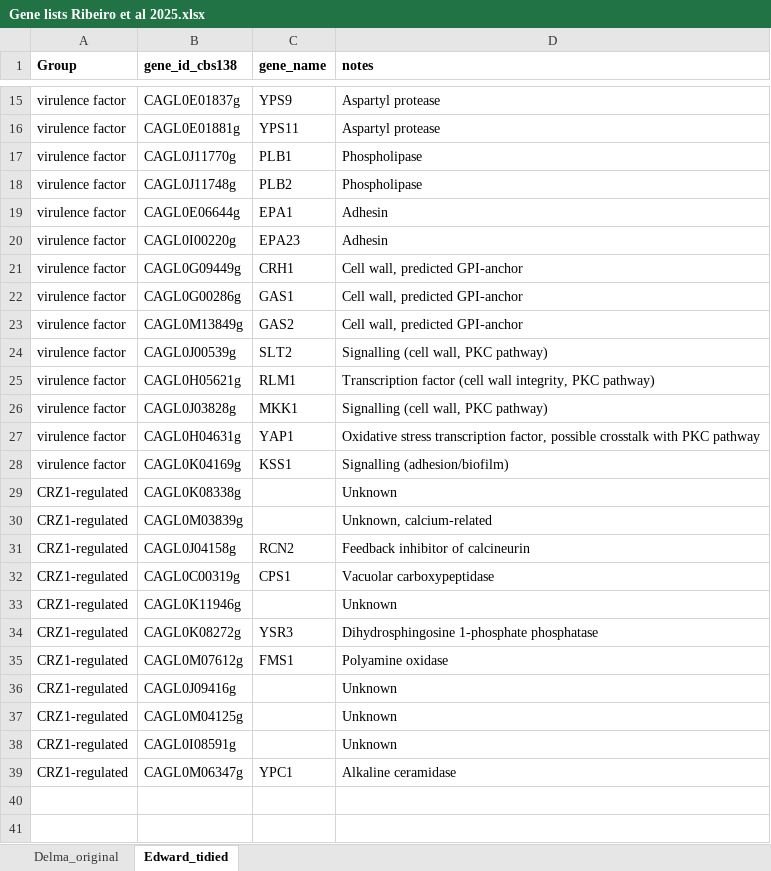
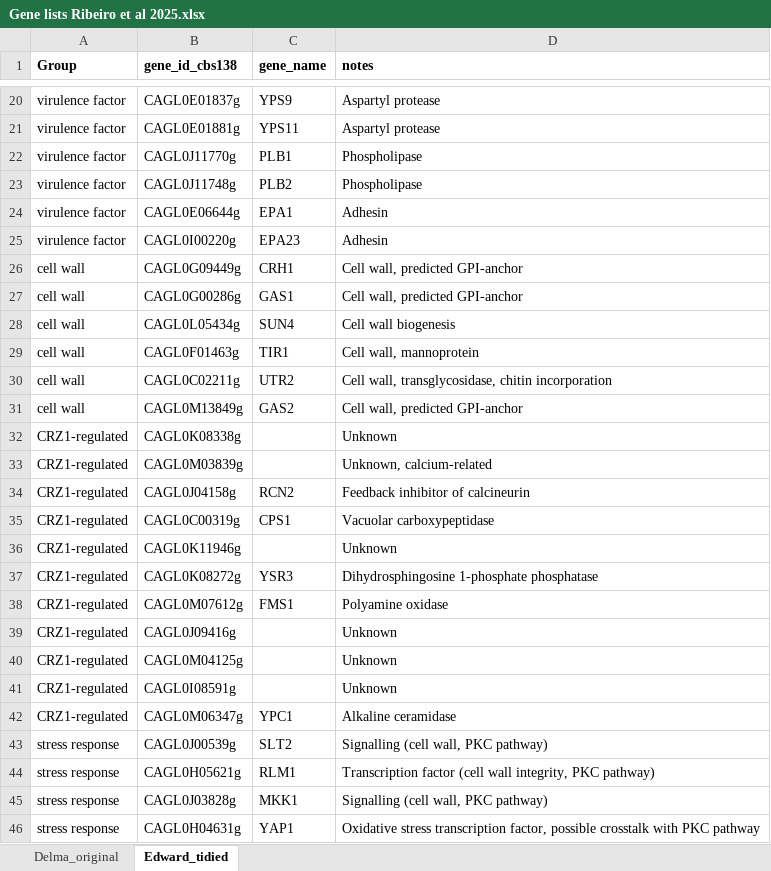
Before and after one commit to daneckaw/cglab_rnaseq, an Excel workbook: data/gene_lists/Gene lists Ribeiro et al 2025.xlsx, sheet Edward_tidied, drawn as a sheet; only a part is shown, gaps mark what is left out; values as stored, in another font and other column widths than the file's, no borders; removed rows and columns are numbered as before the commit, all else as after; the diff covers the shown part only; the diff names each change by its address in the sheet, - before the commit and + after, or states it on an @@ line.

```diff
--- a/data/gene_lists/Gene lists Ribeiro et al 2025.xlsx (sheet Edward_tidied)
+++ b/data/gene_lists/Gene lists Ribeiro et al 2025.xlsx (sheet Edward_tidied)
-A26:A27 (Group): virulence factor
+A26:A27 (Group): cell wall
+row 28: cell wall | CAGL0L05434g | SUN4 | Cell wall biogenesis
+row 29: cell wall | CAGL0F01463g | TIR1 | Cell wall, mannoprotein
+row 30: cell wall | CAGL0C02211g | UTR2 | Cell wall, transglycosidase, chitin incorporation
-A31 (Group): virulence factor
+A31 (Group): cell wall
-row 24: virulence factor | CAGL0J00539g | SLT2 | Signalling (cell wall, PKC pathway)
-row 25: virulence factor | CAGL0H05621g | RLM1 | Transcription factor (cell wall integrity, PKC pathway)
-row 26: virulence factor | CAGL0J03828g | MKK1 | Signalling (cell wall, PKC pathway)
-row 27: virulence factor | CAGL0H04631g | YAP1 | Oxidative stress transcription factor, possible crosstalk with PKC pathway
-row 28: virulence factor | CAGL0K04169g | KSS1 | Signalling (adhesion/biofilm)
+row 43: stress response | CAGL0J00539g | SLT2 | Signalling (cell wall, PKC pathway)
+row 44: stress response | CAGL0H05621g | RLM1 | Transcription factor (cell wall integrity, PKC pathway)
+row 45: stress response | CAGL0J03828g | MKK1 | Signalling (cell wall, PKC pathway)
+row 46: stress response | CAGL0H04631g | YAP1 | Oxidative stress transcription factor, possible crosstalk with PKC pathway
```
Also changed, not shown: 5 added rows elsewhere in this sheet, 7 other files.
